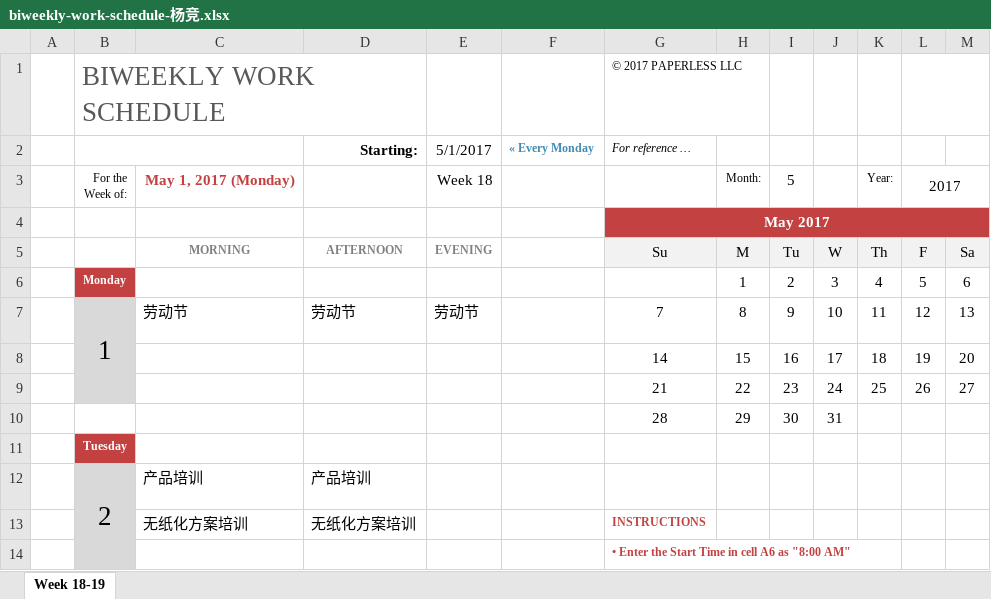
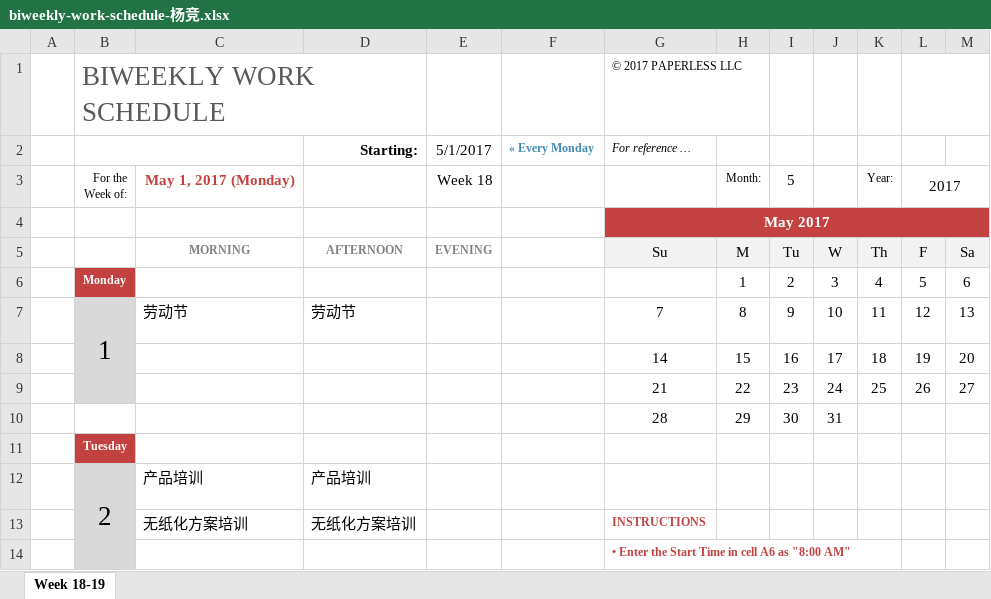
Before and after one commit to hongricfca/Project-Process-library, an Excel workbook: Weekly Schedule/biweekly-work-schedule-杨竞.xlsx, sheet Week 18-19, drawn as a sheet; only a part is shown; values as stored, in another font and other column widths than the file's, no borders; the diff names each change by its address in the sheet, - before the commit and + after, or states it on an @@ line.

Commit message:
提交周报

```diff
--- a/Weekly Schedule/biweekly-work-schedule-杨竞.xlsx (sheet Week 18-19)
+++ b/Weekly Schedule/biweekly-work-schedule-杨竞.xlsx (sheet Week 18-19)
-E7: 劳动节
+E7: (empty)
```
